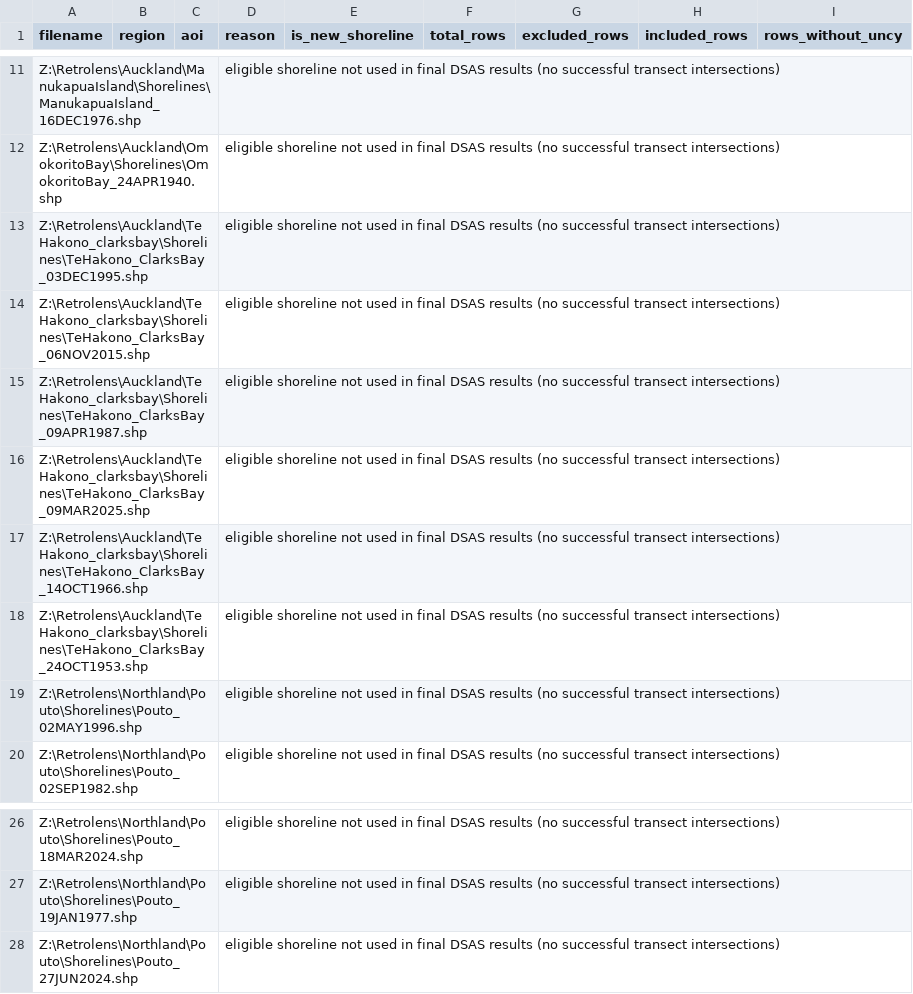
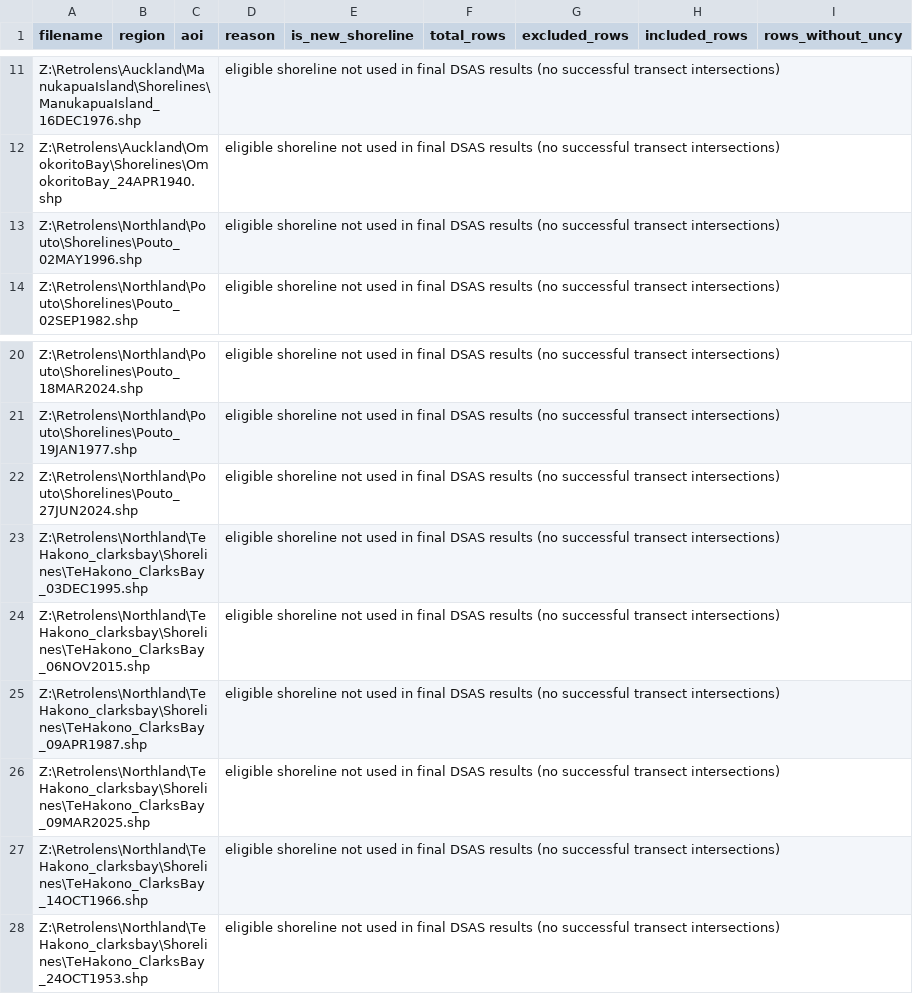
Before and after one commit to UoA-eResearch/retrolens, a CSV file: DataUpdatev2/catriona/new_dsas_exclusions_TeAtatuHobsonvillePollenIslandShoalBaySoldiersBayNgataringaFrenchmansBayManukapuaIslandOmokoritoBayOrongoPointPoutoShellyBeachTeHakonoclarksBayTinopai.csv, drawn as a sheet; only a part is shown, gaps mark what is left out.

```diff
--- a/DataUpdatev2/catriona/new_dsas_exclusions_TeAtatuHobsonvillePollenIslandShoalBaySoldiersBayNgataringaFrenchmansBayManukapuaIslandOmokoritoBayOrongoPointPoutoShellyBeachTeHakonoclarksBayTinopai.csv
+++ b/DataUpdatev2/catriona/new_dsas_exclusions_TeAtatuHobsonvillePollenIslandShoalBaySoldiersBayNgataringaFrenchmansBayManukapuaIslandOmokoritoBayOrongoPointPoutoShellyBeachTeHakonoclarksBayTinopai.csv
@@ -12,8 +12,2 @@ Z:\Retrolens\Auckland\ManukapuaIsland\Shorelines\ManukapuaIsland_16DEC1976.shp,,
 Z:\Retrolens\Auckland\OmokoritoBay\Shorelines\OmokoritoBay_24APR1940.shp,,,eligible shoreline not used in final DSAS results (no successful transect intersections),,,,,
-Z:\Retrolens\Auckland\TeHakono_clarksbay\Shorelines\TeHakono_ClarksBay_03DEC1995.shp,,,eligible shoreline not used in final DSAS results (no successful transect intersections),,,,,
-Z:\Retrolens\Auckland\TeHakono_clarksbay\Shorelines\TeHakono_ClarksBay_06NOV2015.shp,,,eligible shoreline not used in final DSAS results (no successful transect intersections),,,,,
-Z:\Retrolens\Auckland\TeHakono_clarksbay\Shorelines\TeHakono_ClarksBay_09APR1987.shp,,,eligible shoreline not used in final DSAS results (no successful transect intersections),,,,,
-Z:\Retrolens\Auckland\TeHakono_clarksbay\Shorelines\TeHakono_ClarksBay_09MAR2025.shp,,,eligible shoreline not used in final DSAS results (no successful transect intersections),,,,,
-Z:\Retrolens\Auckland\TeHakono_clarksbay\Shorelines\TeHakono_ClarksBay_14OCT1966.shp,,,eligible shoreline not used in final DSAS results (no successful transect intersections),,,,,
-Z:\Retrolens\Auckland\TeHakono_clarksbay\Shorelines\TeHakono_ClarksBay_24OCT1953.shp,,,eligible shoreline not used in final DSAS results (no successful transect intersections),,,,,
 Z:\Retrolens\Northland\Pouto\Shorelines\Pouto_02MAY1996.shp,,,eligible shoreline not used in final DSAS results (no successful transect intersections),,,,,
@@ -28 +22,7 @@ Z:\Retrolens\Northland\Pouto\Shorelines\Pouto_19JAN1977.shp,,,eligible shoreline
 Z:\Retrolens\Northland\Pouto\Shorelines\Pouto_27JUN2024.shp,,,eligible shoreline not used in final DSAS results (no successful transect intersections),,,,,
+Z:\Retrolens\Northland\TeHakono_clarksbay\Shorelines\TeHakono_ClarksBay_03DEC1995.shp,,,eligible shoreline not used in final DSAS results (no successful transect intersections),,,,,
+Z:\Retrolens\Northland\TeHakono_clarksbay\Shorelines\TeHakono_ClarksBay_06NOV2015.shp,,,eligible shoreline not used in final DSAS results (no successful transect intersections),,,,,
+Z:\Retrolens\Northland\TeHakono_clarksbay\Shorelines\TeHakono_ClarksBay_09APR1987.shp,,,eligible shoreline not used in final DSAS results (no successful transect intersections),,,,,
+Z:\Retrolens\Northland\TeHakono_clarksbay\Shorelines\TeHakono_ClarksBay_09MAR2025.shp,,,eligible shoreline not used in final DSAS results (no successful transect intersections),,,,,
+Z:\Retrolens\Northland\TeHakono_clarksbay\Shorelines\TeHakono_ClarksBay_14OCT1966.shp,,,eligible shoreline not used in final DSAS results (no successful transect intersections),,,,,
+Z:\Retrolens\Northland\TeHakono_clarksbay\Shorelines\TeHakono_ClarksBay_24OCT1953.shp,,,eligible shoreline not used in final DSAS results (no successful transect intersections),,,,,
```
Also changed, not shown: 11 other files.
